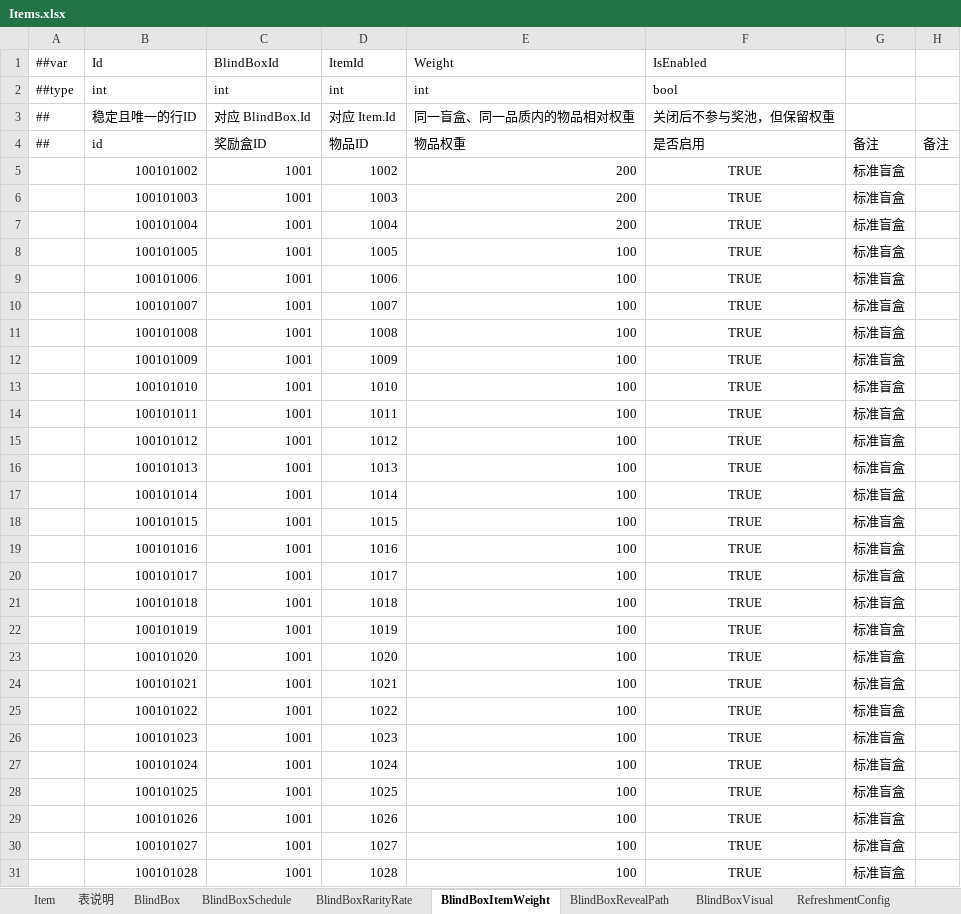
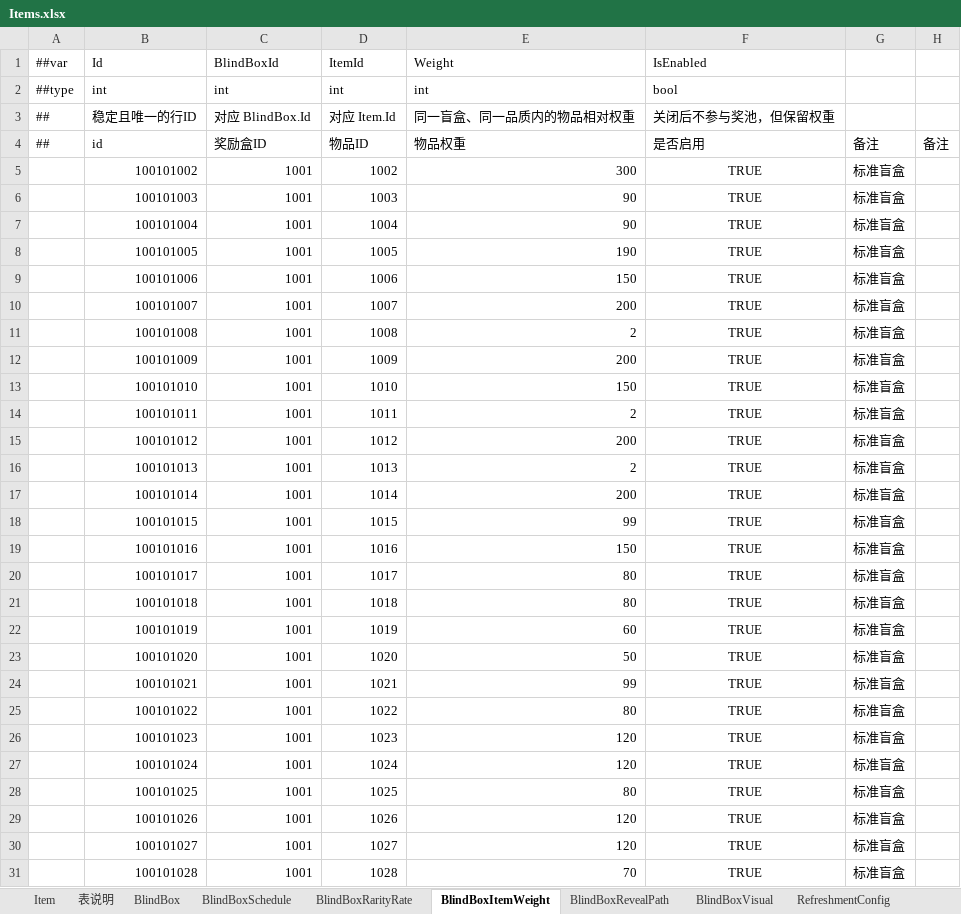
Before and after one commit to SeananTQ/lucky-dog-pub-2026, an Excel workbook: luban-excels/xlsx/Items.xlsx, sheet BlindBoxItemWeight, drawn as a sheet; only a part is shown; values as stored, in another font and other column widths than the file's, no borders; the diff covers the shown part only; the diff names each change by its address in the sheet, - before the commit and + after, or states it on an @@ line.

```diff
--- a/luban-excels/xlsx/Items.xlsx (sheet BlindBoxItemWeight)
+++ b/luban-excels/xlsx/Items.xlsx (sheet BlindBoxItemWeight)
-E5 (Weight): 200
+E5 (Weight): 300
-E6:E7 (Weight): 200
+E6:E7 (Weight): 90
-E8 (Weight): 100
+E8 (Weight): 190
-E9 (Weight): 100
+E9 (Weight): 150
-E10 (Weight): 100
+E10 (Weight): 200
-E11 (Weight): 100
+E11 (Weight): 2
-E12 (Weight): 100
+E12 (Weight): 200
-E13 (Weight): 100
+E13 (Weight): 150
-E14 (Weight): 100
+E14 (Weight): 2
-E15 (Weight): 100
+E15 (Weight): 200
-E16 (Weight): 100
+E16 (Weight): 2
-E17 (Weight): 100
+E17 (Weight): 200
-E18 (Weight): 100
+E18 (Weight): 99
-E19 (Weight): 100
+E19 (Weight): 150
-E20:E21 (Weight): 100
+E20:E21 (Weight): 80
-E22 (Weight): 100
+E22 (Weight): 60
-E23 (Weight): 100
+E23 (Weight): 50
-E24 (Weight): 100
+E24 (Weight): 99
-E25 (Weight): 100
+E25 (Weight): 80
-E26:E27 (Weight): 100
+E26:E27 (Weight): 120
-E28 (Weight): 100
+E28 (Weight): 80
-E29:E30 (Weight): 100
+E29:E30 (Weight): 120
-E31 (Weight): 100
+E31 (Weight): 70
```
Also changed, not shown: 12 edited cells elsewhere in this sheet, sheet Item, formulas that keep their value, luban-excels/bak/xlsx/Items.xlsx, 5 other files.
